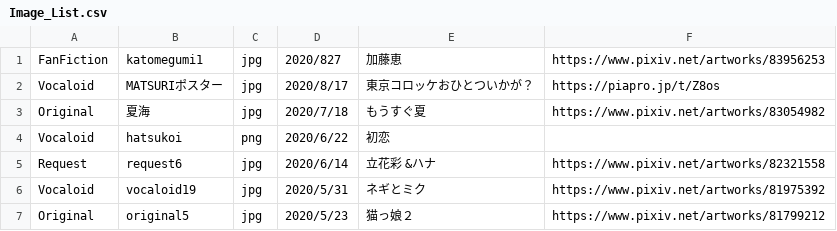
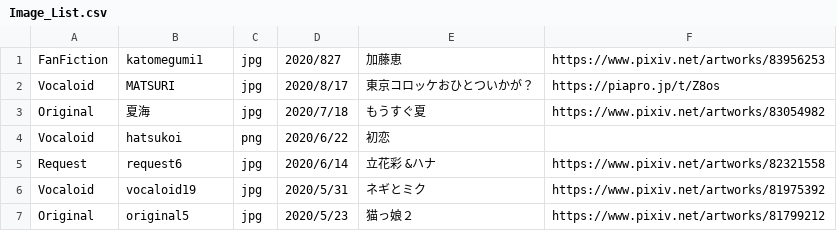
Before and after one commit to Yomochi-art/YoMochiArt, a CSV file: CSV/Image_List.csv, drawn as a sheet; only a part is shown.

```diff
--- a/CSV/Image_List.csv
+++ b/CSV/Image_List.csv
@@ -1,3 +1,3 @@
 FanFiction,katomegumi1,jpg,2020/827,加藤恵,https://www.pixiv.net/artworks/83956253
-Vocaloid,MATSURIポスター,jpg,2020/8/17,東京コロッケおひとついかが？,https://piapro.jp/t/Z8os
+Vocaloid,MATSURI,jpg,2020/8/17,東京コロッケおひとついかが？,https://piapro.jp/t/Z8os
 Original,夏海,jpg,2020/7/18,もうすぐ夏,https://www.pixiv.net/artworks/83054982
```
Also changed, not shown: 2 other files.
